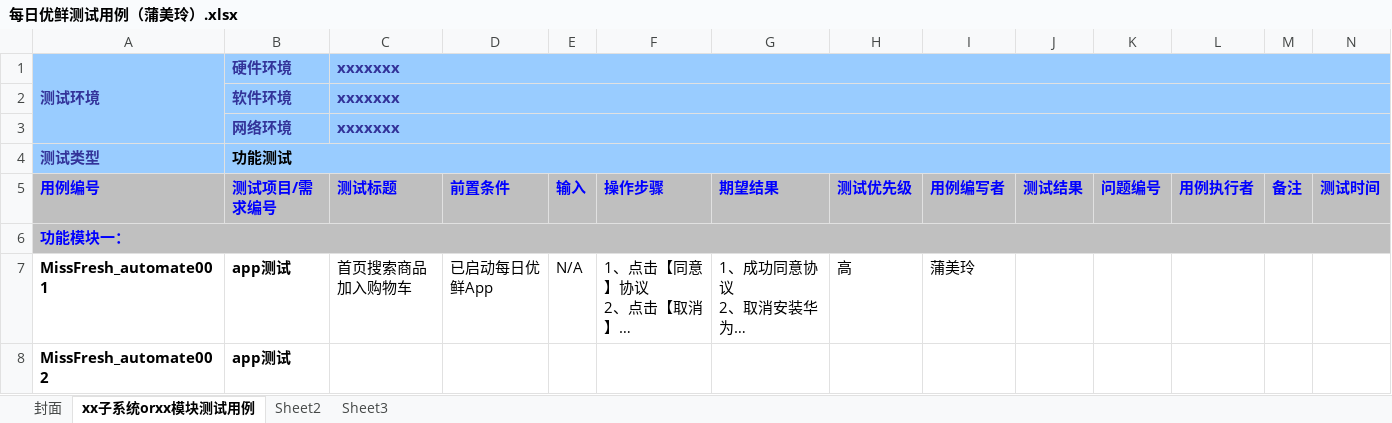
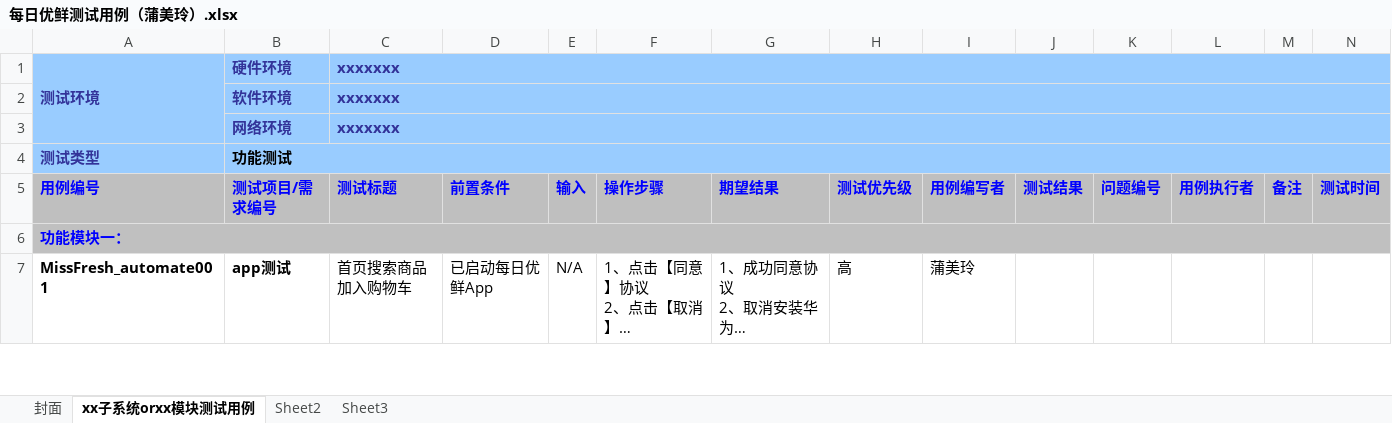
Before and after one commit to ariesmm/missfresh, an Excel workbook: data/每日优鲜测试用例（蒲美玲）.xlsx, sheet xx子系统orxx模块测试用例, drawn as a sheet; only a part is shown; long unchanged cells end in …; values as stored, in another font and other column widths than the file's, no borders; conditional formats not drawn; removed rows and columns are numbered as before the commit, all else as after; the diff covers the shown part only; the diff names each change by its address in the sheet, - before the commit and + after, or states it on an @@ line.

```diff
--- a/data/每日优鲜测试用例（蒲美玲）.xlsx (sheet xx子系统orxx模块测试用例)
+++ b/data/每日优鲜测试用例（蒲美玲）.xlsx (sheet xx子系统orxx模块测试用例)
-row 8: MissFresh_automate002 | app测试
```
Also changed, not shown: 1 added row elsewhere in this sheet, 3 other files.
